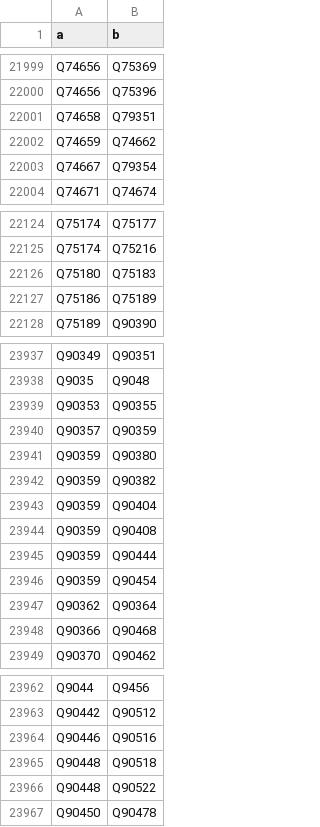
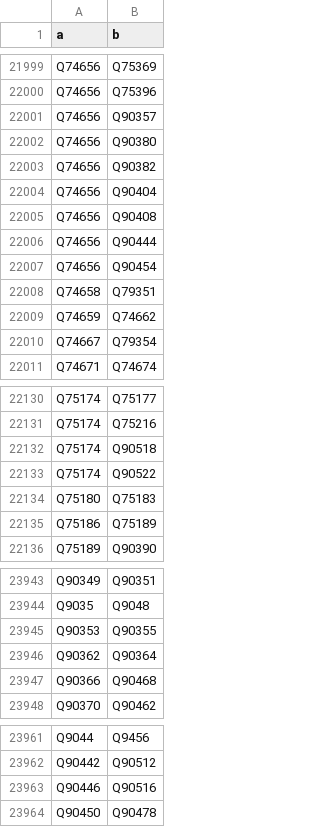
Before and after one commit to EmmaLeonhart/order.life, a TSV file: wikibase/analysis/spouses.tsv, drawn as a sheet; only a part is shown, gaps mark what is left out; removed rows and columns are numbered as before the commit, all else as after; the diff covers the shown part only; the diff names each change by its address in the sheet, - before the commit and + after, or states it on an @@ line.

```diff
--- a/wikibase/analysis/spouses.tsv
+++ b/wikibase/analysis/spouses.tsv
+row 22001: Q74656 | Q90357
+row 22002: Q74656 | Q90380
+row 22003: Q74656 | Q90382
+row 22004: Q74656 | Q90404
+row 22005: Q74656 | Q90408
+row 22006: Q74656 | Q90444
+row 22007: Q74656 | Q90454
+row 22132: Q75174 | Q90518
+row 22133: Q75174 | Q90522
-row 23940: Q90357 | Q90359
-row 23941: Q90359 | Q90380
-row 23942: Q90359 | Q90382
-row 23943: Q90359 | Q90404
-row 23944: Q90359 | Q90408
-row 23945: Q90359 | Q90444
-row 23946: Q90359 | Q90454
-row 23965: Q90448 | Q90518
-row 23966: Q90448 | Q90522
```
Also changed, not shown: 3 removed rows elsewhere in this file, wikibase/analysis/redirects.tsv, 2 other files.
